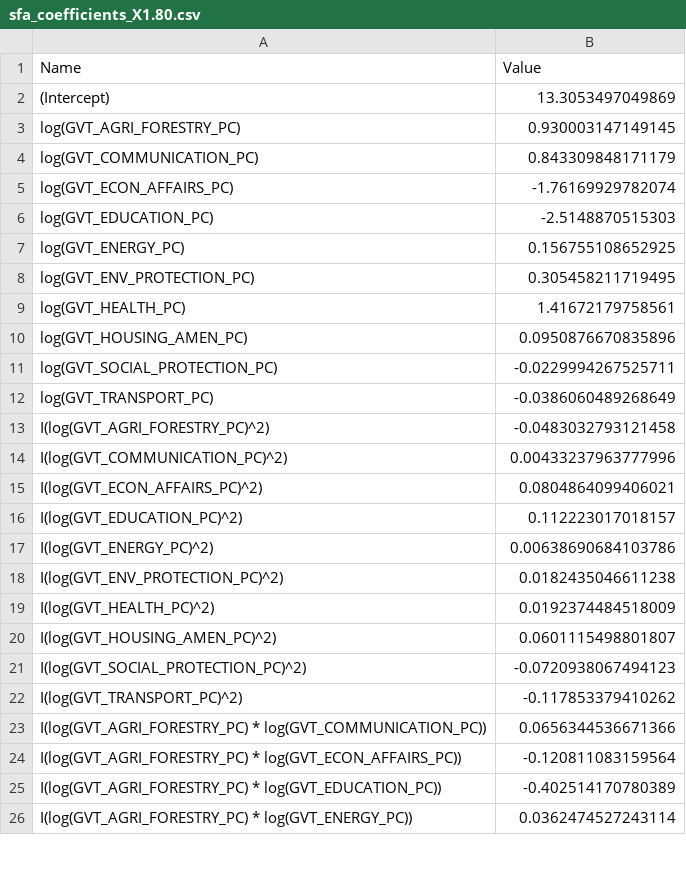
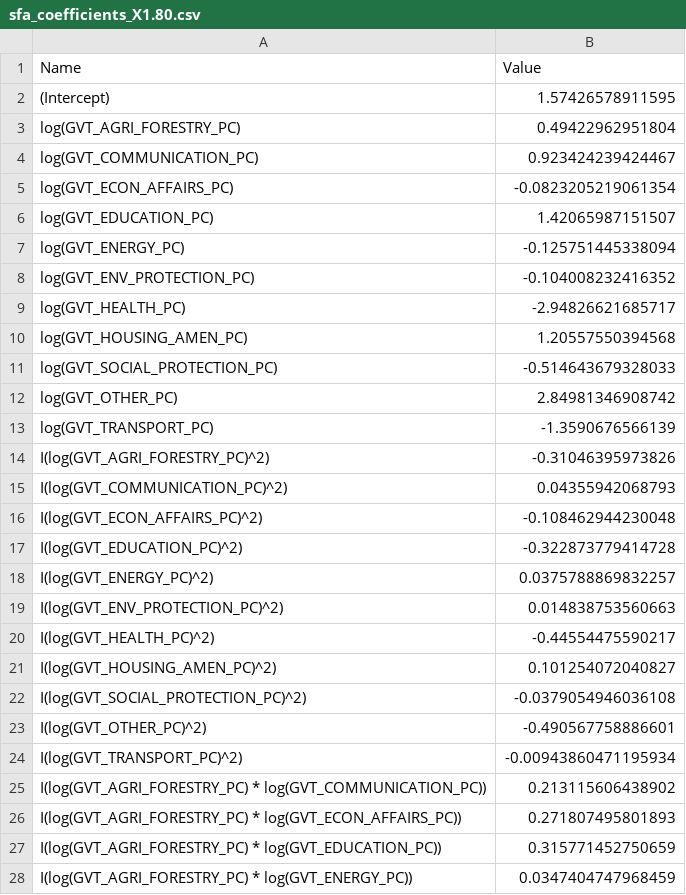
Before and after one commit to yassinejrad/UNCTADPROJECT, a CSV file: Data/coef/sfa_coefficients_X1.80.csv, drawn as a sheet; only a part is shown; the diff covers the shown part only.

```diff
--- a/Data/coef/sfa_coefficients_X1.80.csv
+++ b/Data/coef/sfa_coefficients_X1.80.csv
@@ -1,26 +1,28 @@
 "Name","Value"
-"(Intercept)",13.3053497049869
-"log(GVT_AGRI_FORESTRY_PC)",0.930003147149145
-"log(GVT_COMMUNICATION_PC)",0.843309848171179
-"log(GVT_ECON_AFFAIRS_PC)",-1.76169929782074
-"log(GVT_EDUCATION_PC)",-2.5148870515303
-"log(GVT_ENERGY_PC)",0.156755108652925
-"log(GVT_ENV_PROTECTION_PC)",0.305458211719495
-"log(GVT_HEALTH_PC)",1.41672179758561
-"log(GVT_HOUSING_AMEN_PC)",0.0950876670835896
-"log(GVT_SOCIAL_PROTECTION_PC)",-0.0229994267525711
-"log(GVT_TRANSPORT_PC)",-0.0386060489268649
-"I(log(GVT_AGRI_FORESTRY_PC)^2)",-0.0483032793121458
-"I(log(GVT_COMMUNICATION_PC)^2)",0.00433237963777996
-"I(log(GVT_ECON_AFFAIRS_PC)^2)",0.0804864099406021
-"I(log(GVT_EDUCATION_PC)^2)",0.112223017018157
-"I(log(GVT_ENERGY_PC)^2)",0.00638690684103786
-"I(log(GVT_ENV_PROTECTION_PC)^2)",0.0182435046611238
-"I(log(GVT_HEALTH_PC)^2)",0.0192374484518009
-"I(log(GVT_HOUSING_AMEN_PC)^2)",0.0601115498801807
-"I(log(GVT_SOCIAL_PROTECTION_PC)^2)",-0.0720938067494123
-"I(log(GVT_TRANSPORT_PC)^2)",-0.117853379410262
-"I(log(GVT_AGRI_FORESTRY_PC) * log(GVT_COMMUNICATION_PC))",0.0656344536671366
-"I(log(GVT_AGRI_FORESTRY_PC) * log(GVT_ECON_AFFAIRS_PC))",-0.120811083159564
-"I(log(GVT_AGRI_FORESTRY_PC) * log(GVT_EDUCATION_PC))",-0.402514170780389
-"I(log(GVT_AGRI_FORESTRY_PC) * log(GVT_ENERGY_PC))",0.0362474527243114
+"(Intercept)",1.57426578911595
+"log(GVT_AGRI_FORESTRY_PC)",0.49422962951804
+"log(GVT_COMMUNICATION_PC)",0.923424239424467
+"log(GVT_ECON_AFFAIRS_PC)",-0.0823205219061354
+"log(GVT_EDUCATION_PC)",1.42065987151507
+"log(GVT_ENERGY_PC)",-0.125751445338094
+"log(GVT_ENV_PROTECTION_PC)",-0.104008232416352
+"log(GVT_HEALTH_PC)",-2.94826621685717
+"log(GVT_HOUSING_AMEN_PC)",1.20557550394568
+"log(GVT_SOCIAL_PROTECTION_PC)",-0.514643679328033
+"log(GVT_OTHER_PC)",2.84981346908742
+"log(GVT_TRANSPORT_PC)",-1.3590676566139
+"I(log(GVT_AGRI_FORESTRY_PC)^2)",-0.31046395973826
+"I(log(GVT_COMMUNICATION_PC)^2)",0.04355942068793
+"I(log(GVT_ECON_AFFAIRS_PC)^2)",-0.108462944230048
+"I(log(GVT_EDUCATION_PC)^2)",-0.322873779414728
+"I(log(GVT_ENERGY_PC)^2)",0.0375788869832257
+"I(log(GVT_ENV_PROTECTION_PC)^2)",0.014838753560663
+"I(log(GVT_HEALTH_PC)^2)",-0.44554475590217
+"I(log(GVT_HOUSING_AMEN_PC)^2)",0.101254072040827
+"I(log(GVT_SOCIAL_PROTECTION_PC)^2)",-0.0379054946036108
+"I(log(GVT_OTHER_PC)^2)",-0.490567758886601
+"I(log(GVT_TRANSPORT_PC)^2)",-0.00943860471195934
+"I(log(GVT_AGRI_FORESTRY_PC) * log(GVT_COMMUNICATION_PC))",0.213115606438902
+"I(log(GVT_AGRI_FORESTRY_PC) * log(GVT_ECON_AFFAIRS_PC))",0.271807495801893
+"I(log(GVT_AGRI_FORESTRY_PC) * log(GVT_EDUCATION_PC))",0.315771452750659
+"I(log(GVT_AGRI_FORESTRY_PC) * log(GVT_ENERGY_PC))",0.0347404747968459
```
Also changed, not shown: 10 added rows and 69 edited cells elsewhere in this file, Data/coef/sfa_coefficients_X1.14.csv, Data/coef/sfa_coefficients_X1.57.csv, 45 other files.
